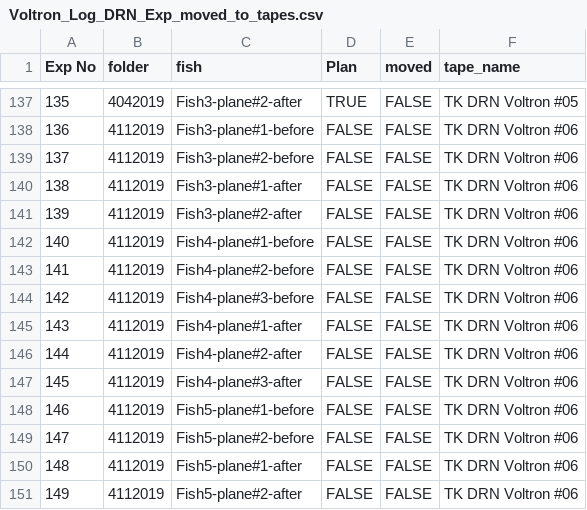
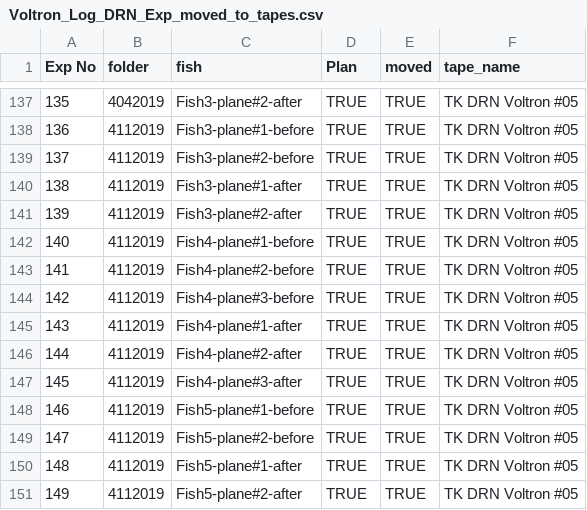
Before and after one commit to zqwei/DRN_voltage_analysis, a CSV file: Voltron_data/Voltron_Log_DRN_Exp_moved_to_tapes.csv, drawn as a sheet; only a part is shown, gaps mark what is left out; the diff covers the shown part only.

Commit message:
update data moved to tape

```diff
--- a/Voltron_data/Voltron_Log_DRN_Exp_moved_to_tapes.csv
+++ b/Voltron_data/Voltron_Log_DRN_Exp_moved_to_tapes.csv
@@ -137,15 +137,15 @@ Exp No,folder,fish,Plan,moved,tape_name
-135,4042019,Fish3-plane#2-after,TRUE,FALSE,TK DRN Voltron #05
-136,4112019,Fish3-plane#1-before,FALSE,FALSE,TK DRN Voltron #06
-137,4112019,Fish3-plane#2-before,FALSE,FALSE,TK DRN Voltron #06
-138,4112019,Fish3-plane#1-after,FALSE,FALSE,TK DRN Voltron #06
-139,4112019,Fish3-plane#2-after,FALSE,FALSE,TK DRN Voltron #06
-140,4112019,Fish4-plane#1-before,FALSE,FALSE,TK DRN Voltron #06
-141,4112019,Fish4-plane#2-before,FALSE,FALSE,TK DRN Voltron #06
-142,4112019,Fish4-plane#3-before,FALSE,FALSE,TK DRN Voltron #06
-143,4112019,Fish4-plane#1-after,FALSE,FALSE,TK DRN Voltron #06
-144,4112019,Fish4-plane#2-after,FALSE,FALSE,TK DRN Voltron #06
-145,4112019,Fish4-plane#3-after,FALSE,FALSE,TK DRN Voltron #06
-146,4112019,Fish5-plane#1-before,FALSE,FALSE,TK DRN Voltron #06
-147,4112019,Fish5-plane#2-before,FALSE,FALSE,TK DRN Voltron #06
-148,4112019,Fish5-plane#1-after,FALSE,FALSE,TK DRN Voltron #06
-149,4112019,Fish5-plane#2-after,FALSE,FALSE,TK DRN Voltron #06
+135,4042019,Fish3-plane#2-after,TRUE,TRUE,TK DRN Voltron #05
+136,4112019,Fish3-plane#1-before,TRUE,TRUE,TK DRN Voltron #05
+137,4112019,Fish3-plane#2-before,TRUE,TRUE,TK DRN Voltron #05
+138,4112019,Fish3-plane#1-after,TRUE,TRUE,TK DRN Voltron #05
+139,4112019,Fish3-plane#2-after,TRUE,TRUE,TK DRN Voltron #05
+140,4112019,Fish4-plane#1-before,TRUE,TRUE,TK DRN Voltron #05
+141,4112019,Fish4-plane#2-before,TRUE,TRUE,TK DRN Voltron #05
+142,4112019,Fish4-plane#3-before,TRUE,TRUE,TK DRN Voltron #05
+143,4112019,Fish4-plane#1-after,TRUE,TRUE,TK DRN Voltron #05
+144,4112019,Fish4-plane#2-after,TRUE,TRUE,TK DRN Voltron #05
+145,4112019,Fish4-plane#3-after,TRUE,TRUE,TK DRN Voltron #05
+146,4112019,Fish5-plane#1-before,TRUE,TRUE,TK DRN Voltron #05
+147,4112019,Fish5-plane#2-before,TRUE,TRUE,TK DRN Voltron #05
+148,4112019,Fish5-plane#1-after,TRUE,TRUE,TK DRN Voltron #05
+149,4112019,Fish5-plane#2-after,TRUE,TRUE,TK DRN Voltron #05
```
Also changed, not shown: 27 edited cells elsewhere in this file.
